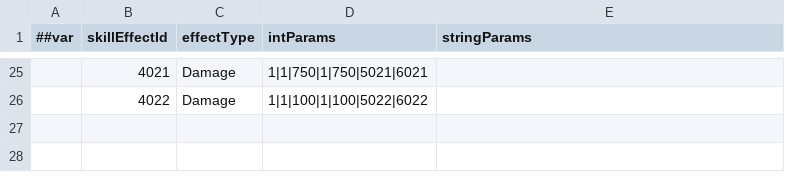
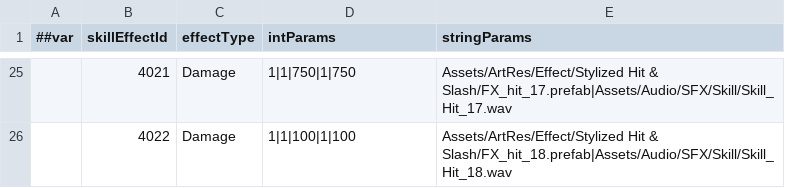
Before and after one commit to CeeLav/Astrum, a CSV file: AstrumConfig/Tables/Datas/Skill/#SkillEffectTable.csv, drawn as a sheet; only a part is shown, gaps mark what is left out; the diff covers the shown part only.

```diff
--- a/AstrumConfig/Tables/Datas/Skill/#SkillEffectTable.csv
+++ b/AstrumConfig/Tables/Datas/Skill/#SkillEffectTable.csv
@@ -25,2 +25,2 @@
-,4021,Damage,1|1|750|1|750|5021|6021,
-,4022,Damage,1|1|100|1|100|5022|6022,
+,4021,Damage,1|1|750|1|750,Assets/ArtRes/Effect/Stylized Hit & Slash/FX_hit_17.prefab|Assets/Audio/SFX/Skill/Skill_Hit_17.wav
+,4022,Damage,1|1|100|1|100,Assets/ArtRes/Effect/Stylized Hit & Slash/FX_hit_18.prefab|Assets/Audio/SFX/Skill/Skill_Hit_18.wav
```
Also changed, not shown: 32 edited cells elsewhere in this file, AstrumConfig/Tables/Datas/Skill/#SkillActionTable.csv, 18 other files.
